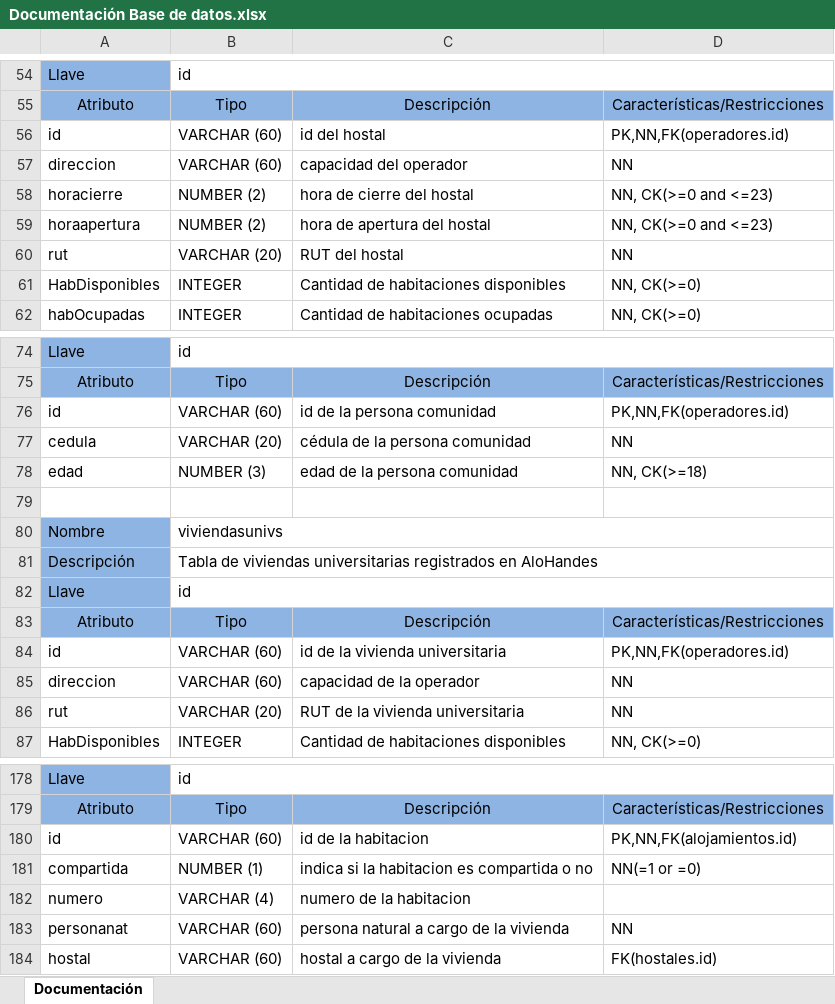
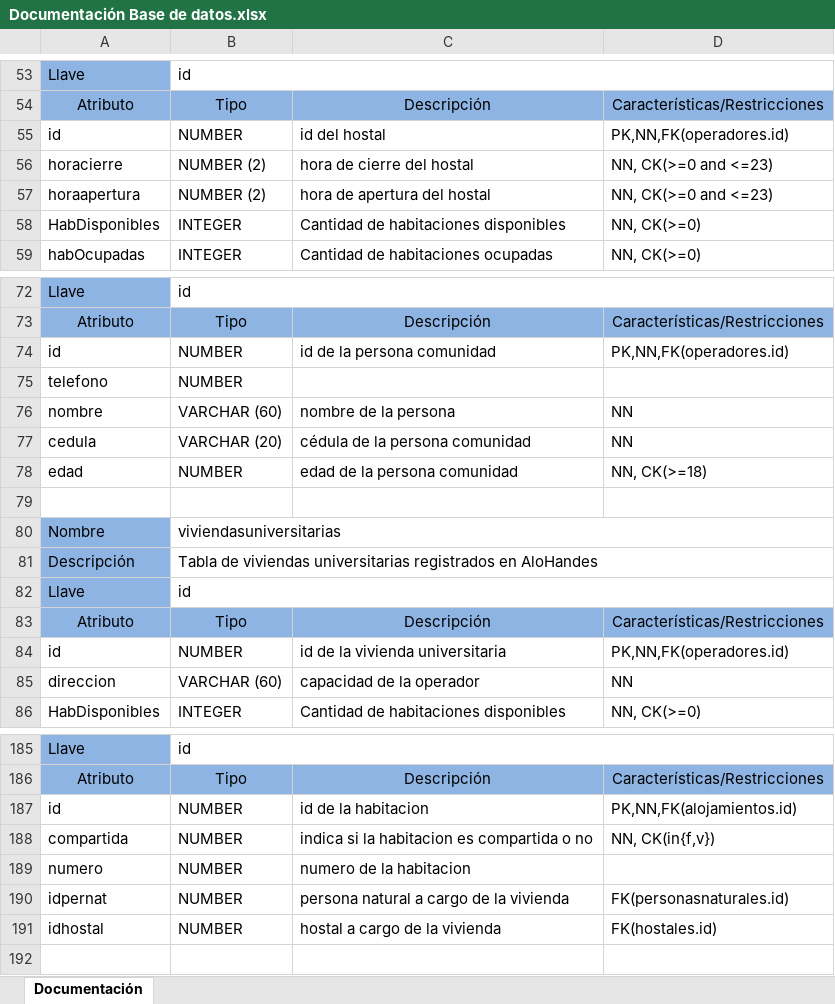
Before and after one commit to IvanGarL/AlohAndes, an Excel workbook: AlohAndes/docs/Documentación Base de datos.xlsx, sheet Documentación, drawn as a sheet; only a part is shown, gaps mark what is left out; values as stored, in another font and other column widths than the file's, no borders; removed rows and columns are numbered as before the commit, all else as after; the diff covers the shown part only; the diff names each change by its address in the sheet, - before the commit and + after, or states it on an @@ line.

```diff
--- a/AlohAndes/docs/Documentación Base de datos.xlsx (sheet Documentación)
+++ b/AlohAndes/docs/Documentación Base de datos.xlsx (sheet Documentación)
-B55: VARCHAR (60)
+B55: NUMBER
-row 57: direccion | VARCHAR (60) | capacidad del operador | NN
-row 60: rut | VARCHAR (20) | RUT del hostal | NN
-B74: VARCHAR (60)
+B74: NUMBER
+row 75: telefono | NUMBER
+row 76: nombre | VARCHAR (60) | nombre de la persona | NN
-B78: NUMBER (3)
+B78: NUMBER
-B80: viviendasunivs
+B80: viviendasuniversitarias
-B84: VARCHAR (60)
+B84: NUMBER
-row 86: rut | VARCHAR (20) | RUT de la vivienda universitaria | NN
-B187: VARCHAR (60)
+B187: NUMBER
-B188: NUMBER (1)
+B188: NUMBER
-D188: NN(=1 or =0)
+D188: NN, CK(in{f,v})
-B189: VARCHAR (4)
+B189: NUMBER
-row 183: personanat | VARCHAR (60) | persona natural a cargo de la vivienda | NN
+row 190: idpernat | NUMBER | persona natural a cargo de la vivienda | FK(personasnaturales.id)
-A191: hostal
+A191: idhostal
-B191: VARCHAR (60)
+B191: NUMBER
```
Also changed, not shown: 12 added rows, 4 removed rows and 56 edited cells elsewhere in this sheet, 25 other files.
